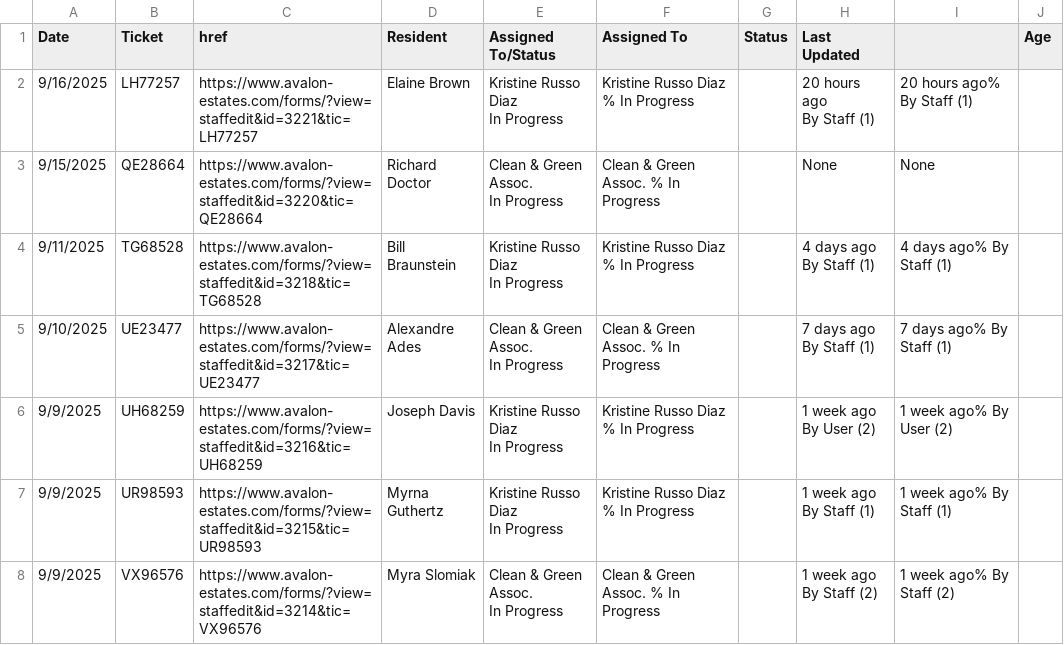
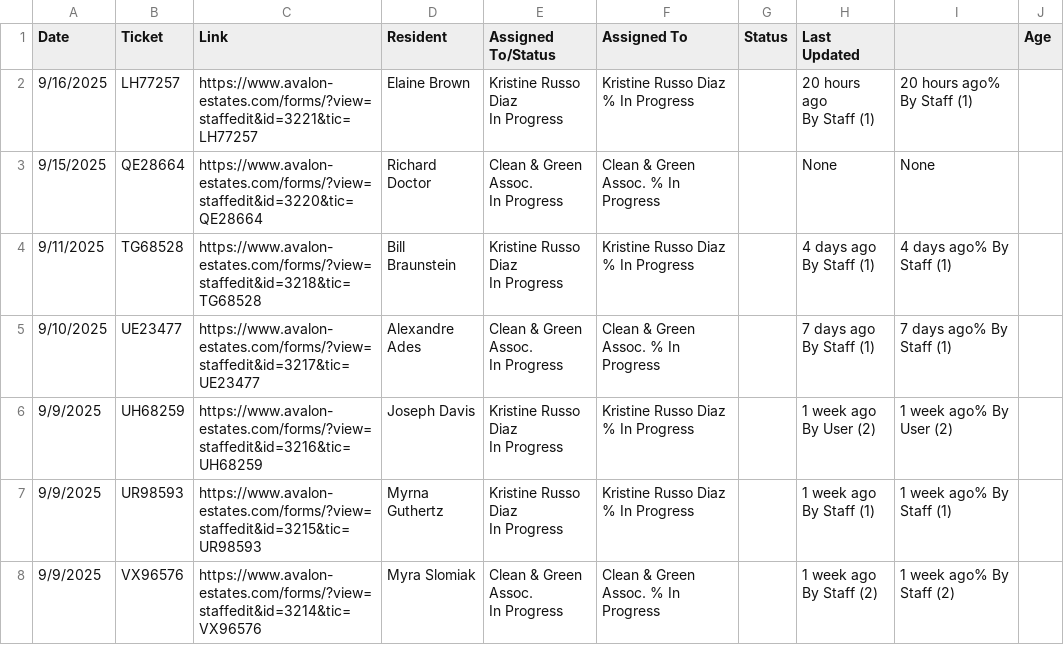
Before and after one commit to kmcurley/workspace, a CSV file: avalon-estates (12).csv, drawn as a sheet; only a part is shown.

Commit message:
Update avalon-estates (12).csv

```diff
--- a/avalon-estates (12).csv
+++ b/avalon-estates (12).csv
@@ -1,2 +1,2 @@
-Date,Ticket,href,Resident,Assigned To/Status,Assigned To,Status,Last Updated,,Age
+Date,Ticket,Link,Resident,Assigned To/Status,Assigned To,Status,Last Updated,,Age
 9/16/2025,LH77257,https://www.avalon-estates.com/forms/?view=staffedit&id=3221&tic=LH77257,Elaine Brown,"Kristine Russo Diaz														
```
